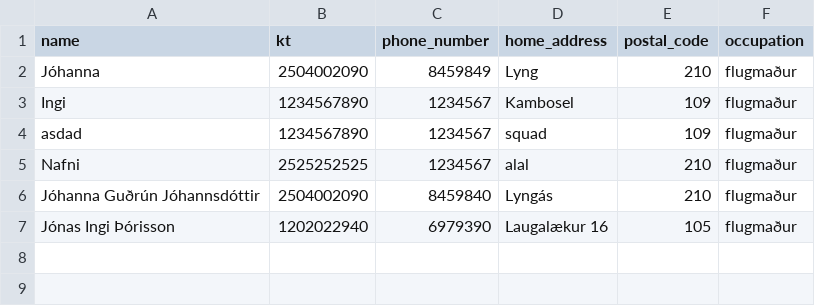
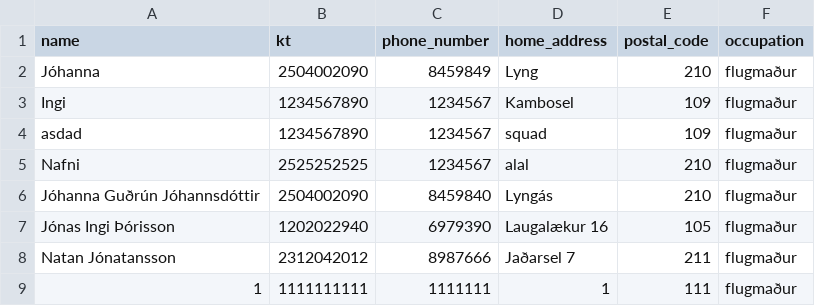
Before and after one commit to jonasingi02/Verklegt_n-mskei-_1_31, a CSV file: Code_files/data/files/pilots.csv, drawn as a sheet.

```diff
--- a/Code_files/data/files/pilots.csv
+++ b/Code_files/data/files/pilots.csv
@@ -7 +7,3 @@ Jóhanna Guðrún Jóhannsdóttir,2504002090,8459840,Lyngás,210,flugmaður
 Jónas Ingi Þórisson,1202022940,6979390,Laugalækur 16,105,flugmaður
+Natan Jónatansson,2312042012,8987666,Jaðarsel 7,211,flugmaður
+1,1111111111,1111111,1,111,flugmaður
```
Also changed, not shown: Code_files/data/files/all_staff.csv, Code_files/data/files/flight_attendants.csv, 9 other files.
